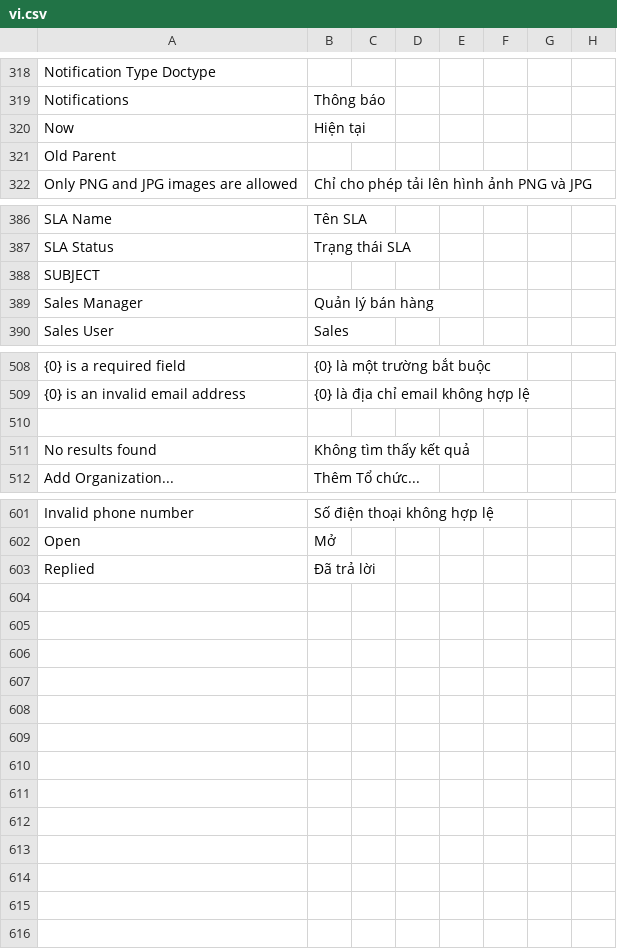
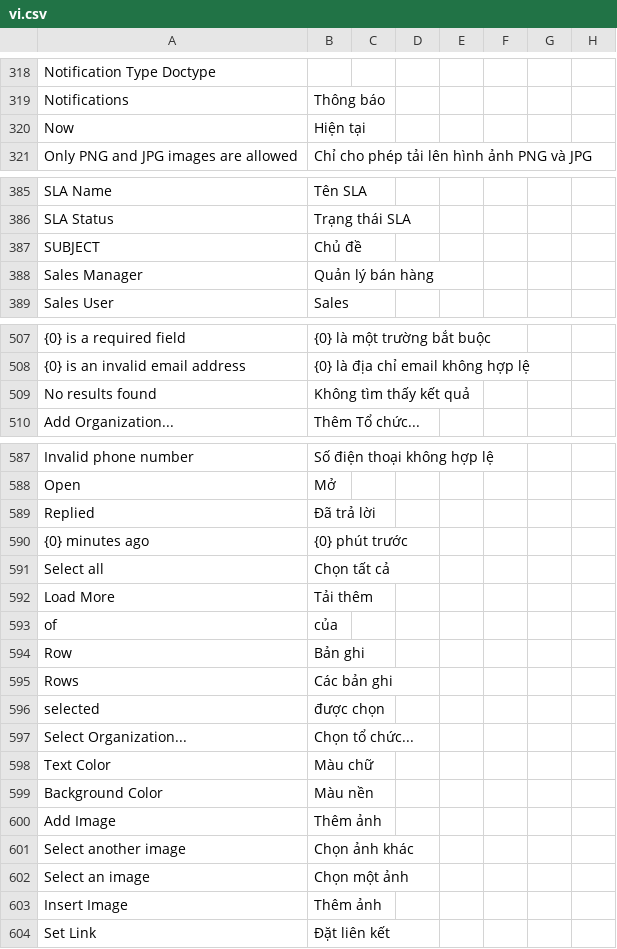
Before and after one commit to MOBIWORK/MBW_MarketPlace_CRM, a CSV file: crm/translations/vi.csv, drawn as a sheet; only a part is shown, gaps mark what is left out; removed rows and columns are numbered as before the commit, all else as after; the diff covers the shown part only; the diff names each change by its address in the sheet, - before the commit and + after, or states it on an @@ line.

```diff
--- a/crm/translations/vi.csv
+++ b/crm/translations/vi.csv
-row 321: Old Parent
-B387: (empty)
+B387: Chủ đề
-row 510: (empty)
+row 590: {0} minutes ago | {0} phút trước
+row 591: Select all | Chọn tất cả
+row 592: Load More | Tải thêm
+row 593: of | của
+row 594: Row | Bản ghi
+row 595: Rows | Các bản ghi
+row 596: selected | được chọn
+row 597: Select Organization... | Chọn tổ chức...
+row 598: Text Color | Màu chữ
+row 599: Background Color | Màu nền
+row 600: Add Image | Thêm ảnh
+row 601: Select another image | Chọn ảnh khác
+row 602: Select an image | Chọn một ảnh
+row 603: Insert Image | Thêm ảnh
+row 604: Set Link | Đặt liên kết
```
Also changed, not shown: 12 removed rows and 8 edited cells elsewhere in this file, 2 other files.
